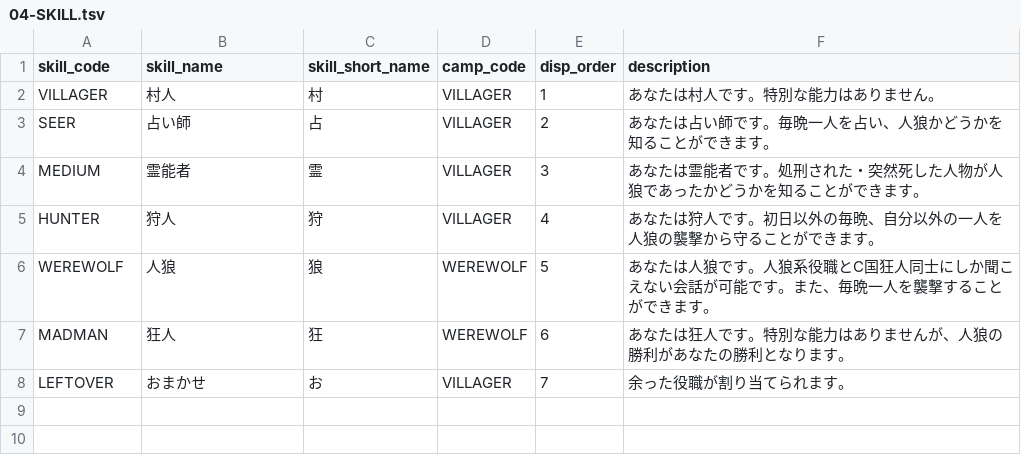
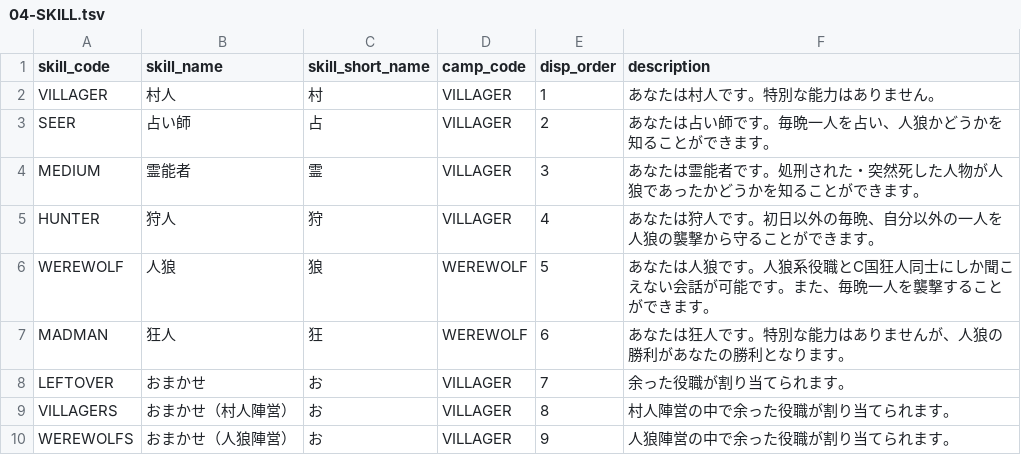
Before and after one commit to h-orito/howling-wolf-api, a TSV file: dbflute_howlingwolfdb/playsql/data/common/tsv/UTF-8/04-SKILL.tsv, drawn as a sheet; the diff names each change by its address in the sheet, - before the commit and + after, or states it on an @@ line.

```diff
--- a/dbflute_howlingwolfdb/playsql/data/common/tsv/UTF-8/04-SKILL.tsv
+++ b/dbflute_howlingwolfdb/playsql/data/common/tsv/UTF-8/04-SKILL.tsv
+row 9: VILLAGERS | おまかせ（村人陣営） | お | VILLAGER | 8 | 村人陣営の中で余った役職が割り当てられます。
+row 10: WEREWOLFS | おまかせ（人狼陣営） | お | VILLAGER | 9 | 人狼陣営の中で余った役職が割り当てられます。
```
Also changed, not shown: 16 other files.
